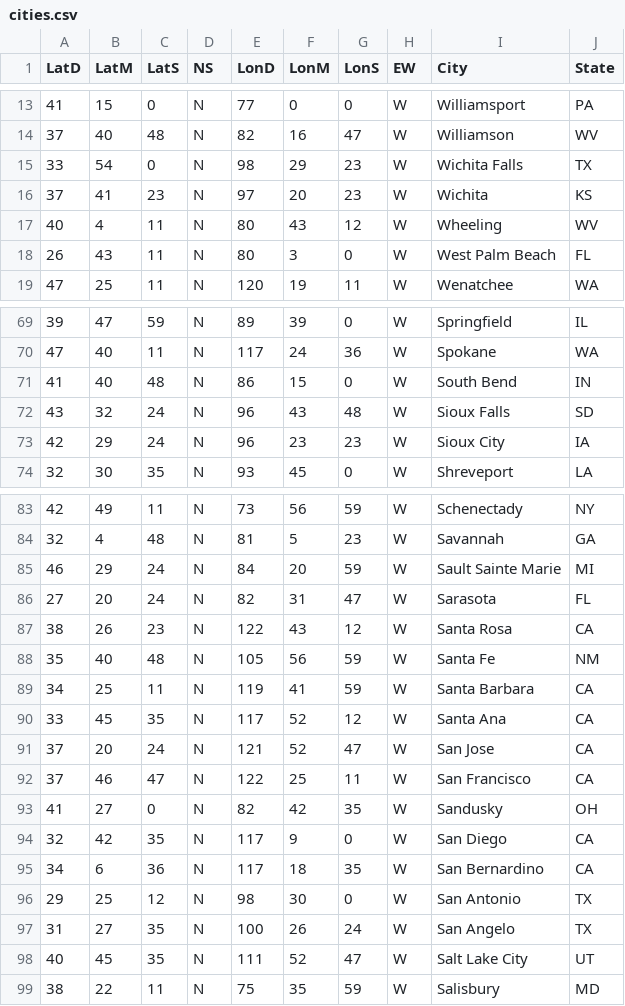
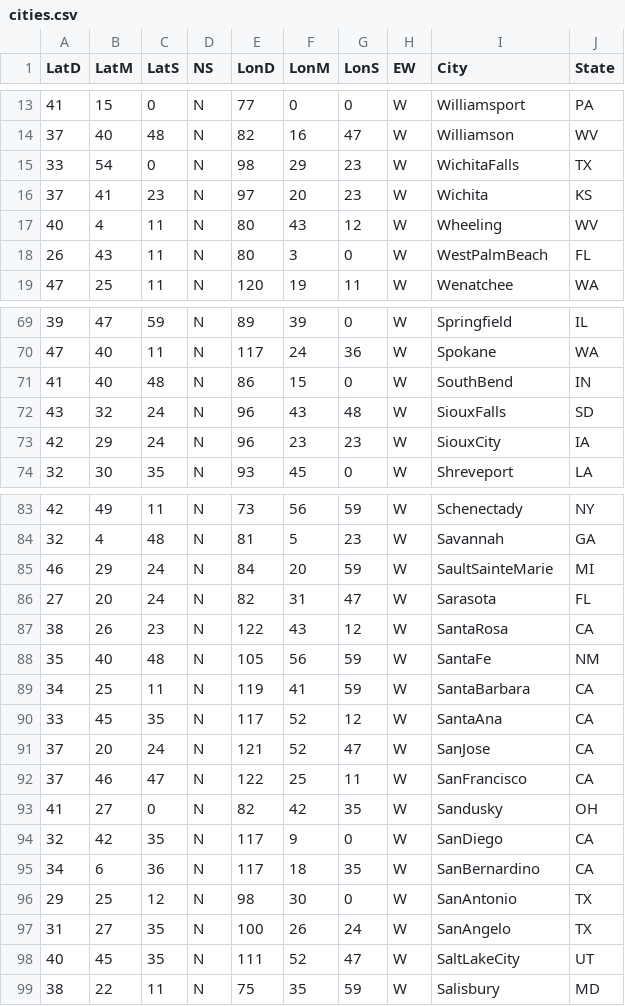
Before and after one commit to linuxacademy/content-db-essentials, a CSV file: cities.csv, drawn as a sheet; only a part is shown, gaps mark what is left out; the diff covers the shown part only.

Commit message:
remove whitespace from csv

```diff
--- a/cities.csv
+++ b/cities.csv
@@ -15 +15 @@
-   33,   54,    0, "N",     98,   29,   23, "W", "Wichita Falls", TX
+33,54,0,"N",98,29,23,"W","WichitaFalls",TX
@@ -18 +18 @@
-   26,   43,   11, "N",     80,    3,    0, "W", "West Palm Beach", FL
+26,43,11,"N",80,3,0,"W","WestPalmBeach",FL
@@ -71,3 +71,3 @@
-   41,   40,   48, "N",     86,   15,    0, "W", "South Bend", IN
-   43,   32,   24, "N",     96,   43,   48, "W", "Sioux Falls", SD
-   42,   29,   24, "N",     96,   23,   23, "W", "Sioux City", IA
+41,40,48,"N",86,15,0,"W","SouthBend",IN
+43,32,24,"N",96,43,48,"W","SiouxFalls",SD
+42,29,24,"N",96,23,23,"W","SiouxCity",IA
@@ -85 +85 @@
-   46,   29,   24, "N",     84,   20,   59, "W", "Sault Sainte Marie", MI
+46,29,24,"N",84,20,59,"W","SaultSainteMarie",MI
@@ -87,6 +87,6 @@
-   38,   26,   23, "N",    122,   43,   12, "W", "Santa Rosa", CA
-   35,   40,   48, "N",    105,   56,   59, "W", "Santa Fe", NM
-   34,   25,   11, "N",    119,   41,   59, "W", "Santa Barbara", CA
-   33,   45,   35, "N",    117,   52,   12, "W", "Santa Ana", CA
-   37,   20,   24, "N",    121,   52,   47, "W", "San Jose", CA
-   37,   46,   47, "N",    122,   25,   11, "W", "San Francisco", CA
+38,26,23,"N",122,43,12,"W","SantaRosa",CA
+35,40,48,"N",105,56,59,"W","SantaFe",NM
+34,25,11,"N",119,41,59,"W","SantaBarbara",CA
+33,45,35,"N",117,52,12,"W","SantaAna",CA
+37,20,24,"N",121,52,47,"W","SanJose",CA
+37,46,47,"N",122,25,11,"W","SanFrancisco",CA
@@ -94,5 +94,5 @@
-   32,   42,   35, "N",    117,    9,    0, "W", "San Diego", CA
-   34,    6,   36, "N",    117,   18,   35, "W", "San Bernardino", CA
-   29,   25,   12, "N",     98,   30,    0, "W", "San Antonio", TX
-   31,   27,   35, "N",    100,   26,   24, "W", "San Angelo", TX
-   40,   45,   35, "N",    111,   52,   47, "W", "Salt Lake City", UT
+32,42,35,"N",117,9,0,"W","SanDiego",CA
+34,6,36,"N",117,18,35,"W","SanBernardino",CA
+29,25,12,"N",98,30,0,"W","SanAntonio",TX
+31,27,35,"N",100,26,24,"W","SanAngelo",TX
+40,45,35,"N",111,52,47,"W","SaltLakeCity",UT
```
Also changed, not shown: 17 edited cells elsewhere in this file.
